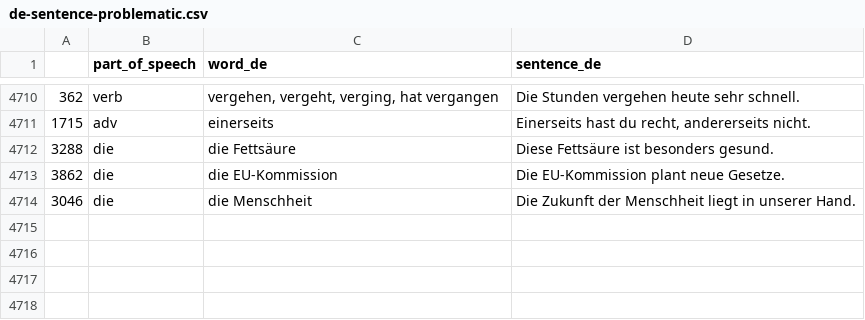
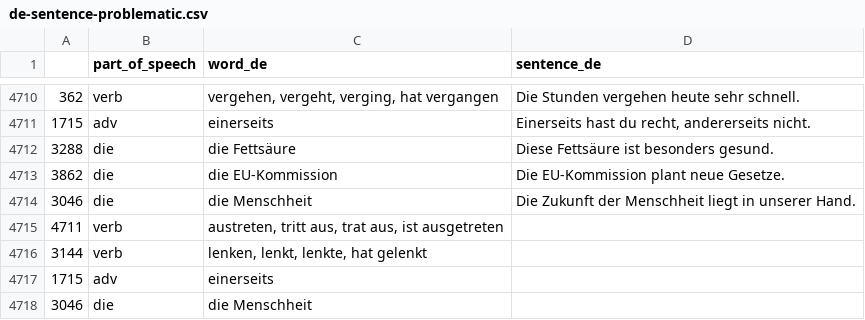
Before and after one commit to deemp/anki-decks, a CSV file: sentences/frequency/de/data/processed/de-sentence-problematic.csv, drawn as a sheet; only a part is shown, gaps mark what is left out; the diff names each change by its address in the sheet, - before the commit and + after, or states it on an @@ line.

Commit message:
feat(sentences): identify problematic entries

```diff
--- a/sentences/frequency/de/data/processed/de-sentence-problematic.csv
+++ b/sentences/frequency/de/data/processed/de-sentence-problematic.csv
+row 4715: 4711 | verb | austreten, tritt aus, trat aus, ist ausgetreten
+row 4716: 3144 | verb | lenken, lenkt, lenkte, hat gelenkt
+row 4717: 1715 | adv | einerseits
+row 4718: 3046 | die | die Menschheit
```
